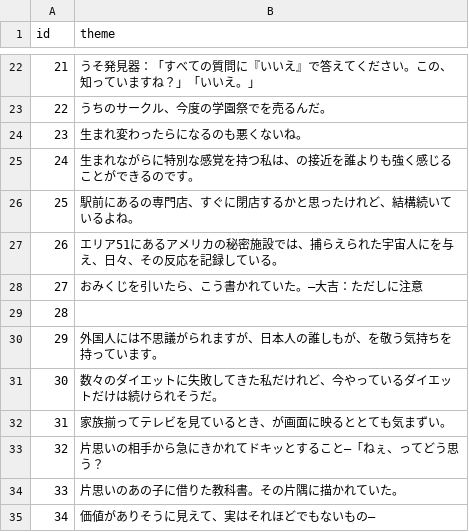
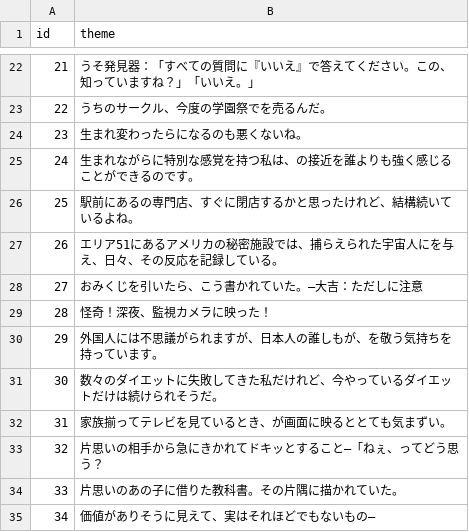
Before and after one commit to esmile-training/mikata, a CSV file: public/assets/csv/mikata/theme.csv, drawn as a sheet; only a part is shown, gaps mark what is left out.

Commit message:
test

```diff
--- a/public/assets/csv/mikata/theme.csv
+++ b/public/assets/csv/mikata/theme.csv
@@ -28,3 +28,3 @@ id	theme
 27	おみくじを引いたら、こう書かれていた。―大吉：ただしに注意
-28	
+28	怪奇！深夜、監視カメラに映った！
 29	外国人には不思議がられますが、日本人の誰しもが、を敬う気持ちを持っています。
```
